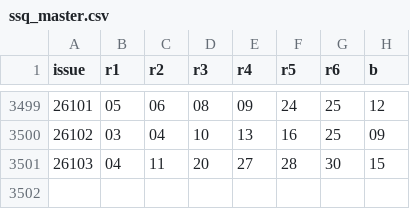
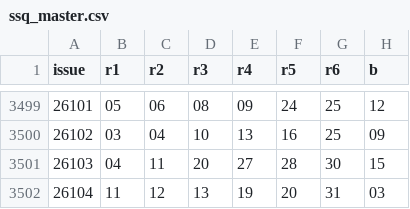
Before and after one commit to bbqddt/ssq-evo, a CSV file: ssq_master.csv, drawn as a sheet; only a part is shown, gaps mark what is left out.

```diff
--- a/ssq_master.csv
+++ b/ssq_master.csv
@@ -3501 +3501,2 @@ issue,r1,r2,r3,r4,r5,r6,b
 26103,04,11,20,27,28,30,15
+26104,11,12,13,19,20,31,03
```
Also changed, not shown: 3 other files.
